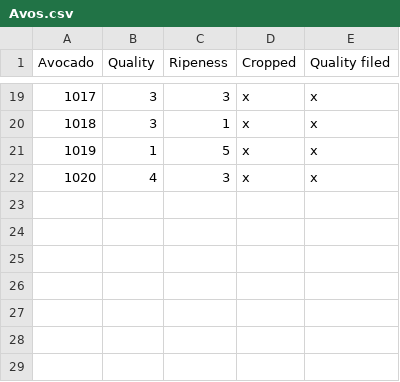
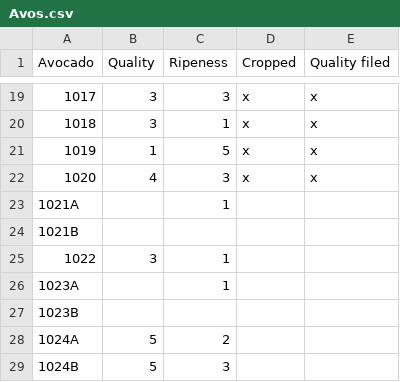
Before and after one commit to jgalowe/avoChecker, a CSV file: Avos.csv, drawn as a sheet; only a part is shown, gaps mark what is left out; the diff names each change by its address in the sheet, - before the commit and + after, or states it on an @@ line.

```diff
--- a/Avos.csv
+++ b/Avos.csv
+row 23: 1021A |  | 1
+row 24: 1021B
+row 25: 1022 | 3 | 1
+row 26: 1023A |  | 1
+row 27: 1023B
+row 28: 1024A | 5 | 2
+row 29: 1024B | 5 | 3
```
Also changed, not shown: 56 other files.
